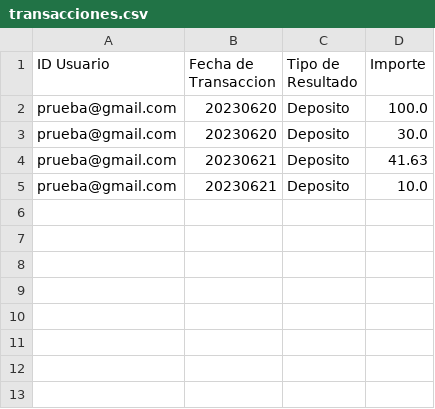
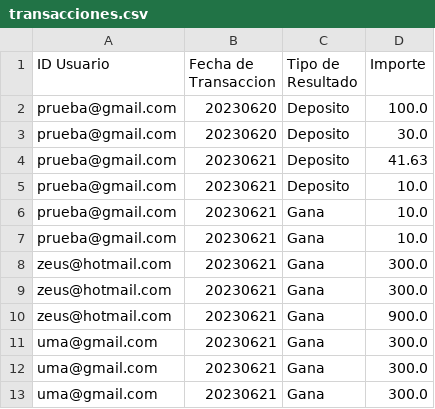
Before and after one commit to lautiesteves/tp2, a CSV file: transacciones.csv, drawn as a sheet; the diff names each change by its address in the sheet, - before the commit and + after, or states it on an @@ line.

```diff
--- a/transacciones.csv
+++ b/transacciones.csv
+row 6: prueba@gmail.com | 20230621 | Gana | 10.0
+row 7: prueba@gmail.com | 20230621 | Gana | 10.0
+row 8: zeus@hotmail.com | 20230621 | Gana | 300.0
+row 9: zeus@hotmail.com | 20230621 | Gana | 300.0
+row 10: zeus@hotmail.com | 20230621 | Gana | 900.0
+row 11: uma@gmail.com | 20230621 | Gana | 300.0
+row 12: uma@gmail.com | 20230621 | Gana | 300.0
+row 13: uma@gmail.com | 20230621 | Gana | 300.0
```
Also changed, not shown: 1 other file.
